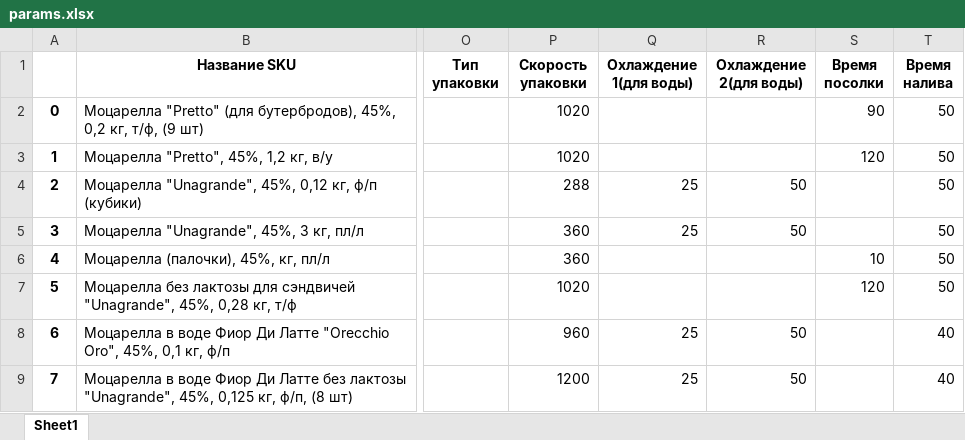
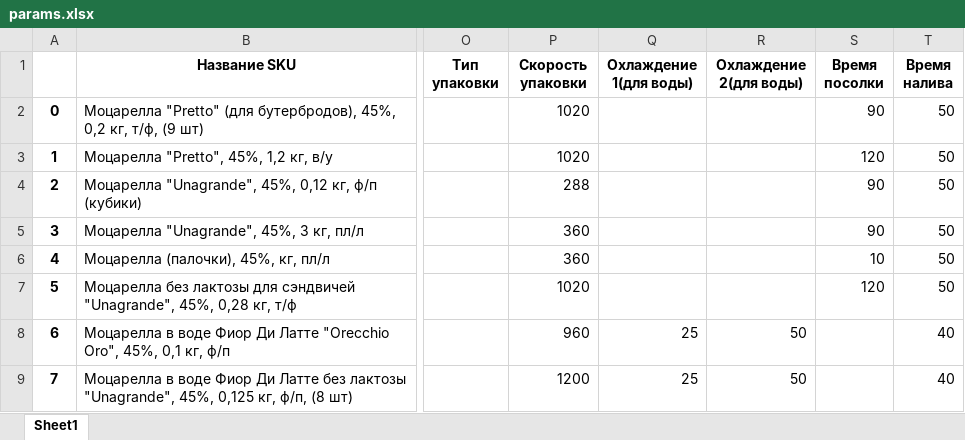
Before and after one commit to nkrokhmal/umalat, an Excel workbook: app/data/params.xlsx, sheet Sheet1, drawn as a sheet; only a part is shown, gaps mark what is left out; values as stored, in another font and other column widths than the file's, no borders; the diff names each change by its address in the sheet, - before the commit and + after, or states it on an @@ line.

```diff
--- a/app/data/params.xlsx (sheet Sheet1)
+++ b/app/data/params.xlsx (sheet Sheet1)
-Q4:Q5 (Охлаждение 1(для воды)): 25
+Q4:Q5 (Охлаждение 1(для воды)): (empty)
-R4:R5 (Охлаждение 2(для воды)): 50
+R4:R5 (Охлаждение 2(для воды)): (empty)
-S4:S5 (Время посолки): (empty)
+S4:S5 (Время посолки): 90
```
Also changed, not shown: 1 other file.
